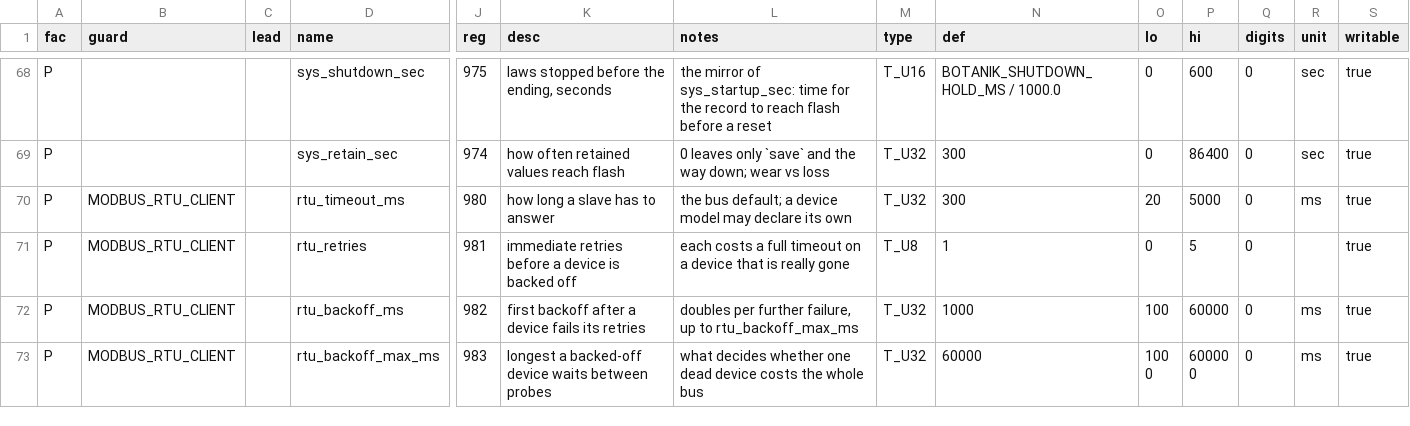
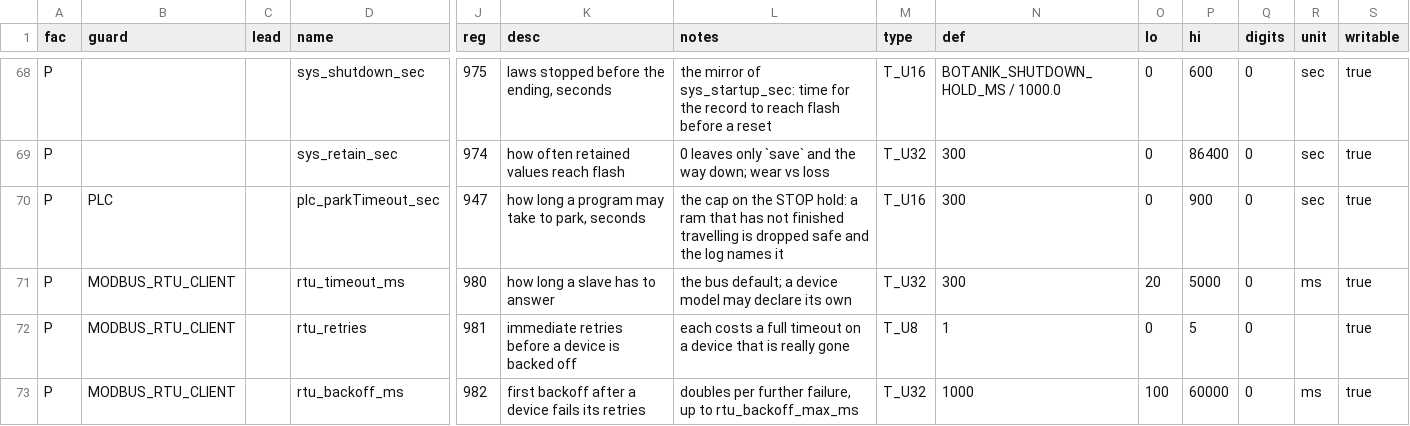
Before and after one commit to pstch/botanik2, a CSV file: src/libbotanik/vars/tables/library.csv, drawn as a sheet; only a part is shown, gaps mark what is left out; the shorter side is filled out with more unchanged rows; rows hold the shown columns only; the diff names each change by its address in the sheet, - before the commit and + after, or states it on an @@ line.

```diff
--- a/src/libbotanik/vars/tables/library.csv
+++ b/src/libbotanik/vars/tables/library.csv
+row 70: P | PLC |  | plc_parkTimeout_sec | 947 | how long a program may take to park, seconds | the cap on the STOP hold: a ram that has not finished travelling is dropped safe and the log names it | T_U16 | 300 | 0 | 900 | 0 | sec | true
```
Also changed, not shown: src/sites/gh_mlb41/generated/VARIABLES.csv, src/sites/gh_mlb41/tables/params.csv, 27 other files.
